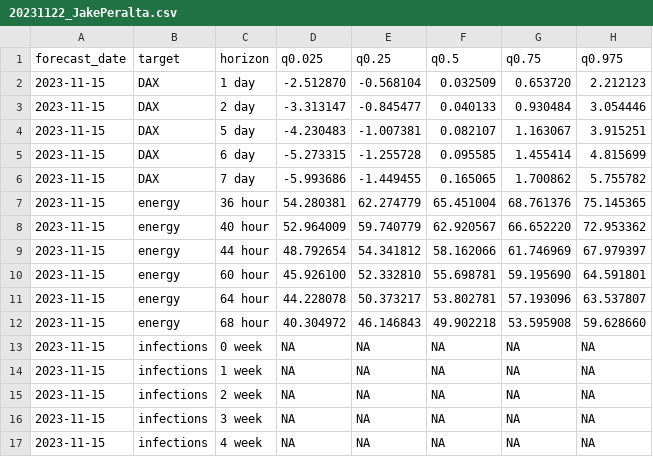
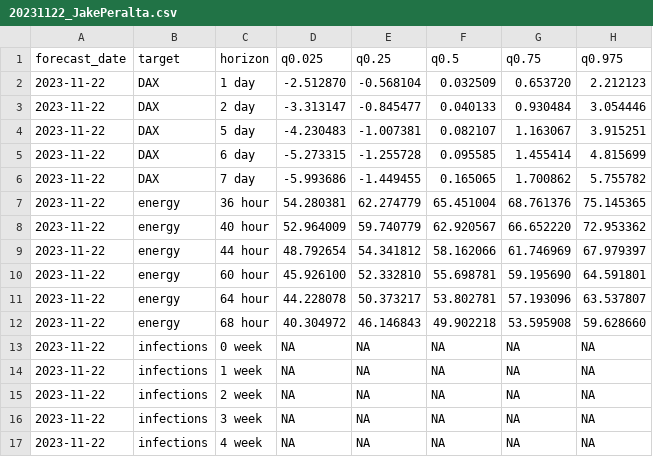
Before and after one commit to EliasKng/PTSFC, a CSV file: Abgaben/20231122_JakePeralta.csv, drawn as a sheet.

Commit message:
Fix Sumbission file

```diff
--- a/Abgaben/20231122_JakePeralta.csv
+++ b/Abgaben/20231122_JakePeralta.csv
@@ -1,17 +1,17 @@
 forecast_date,target,horizon,q0.025,q0.25,q0.5,q0.75,q0.975
-2023-11-15,DAX,1 day,-2.512870,-0.568104,0.032509,0.653720,2.212123
-2023-11-15,DAX,2 day,-3.313147,-0.845477,0.040133,0.930484,3.054446
-2023-11-15,DAX,5 day,-4.230483,-1.007381,0.082107,1.163067,3.915251
-2023-11-15,DAX,6 day,-5.273315,-1.255728,0.095585,1.455414,4.815699
-2023-11-15,DAX,7 day,-5.993686,-1.449455,0.165065,1.700862,5.755782
-2023-11-15,energy,36 hour,54.280381,62.274779,65.451004,68.761376,75.145365
-2023-11-15,energy,40 hour,52.964009,59.740779,62.920567,66.652220,72.953362
-2023-11-15,energy,44 hour,48.792654,54.341812,58.162066,61.746969,67.979397
-2023-11-15,energy,60 hour,45.926100,52.332810,55.698781,59.195690,64.591801
-2023-11-15,energy,64 hour,44.228078,50.373217,53.802781,57.193096,63.537807
-2023-11-15,energy,68 hour,40.304972,46.146843,49.902218,53.595908,59.628660
-2023-11-15,infections,0 week,NA,NA,NA,NA,NA
-2023-11-15,infections,1 week,NA,NA,NA,NA,NA
-2023-11-15,infections,2 week,NA,NA,NA,NA,NA
-2023-11-15,infections,3 week,NA,NA,NA,NA,NA
-2023-11-15,infections,4 week,NA,NA,NA,NA,NA
+2023-11-22,DAX,1 day,-2.512870,-0.568104,0.032509,0.653720,2.212123
+2023-11-22,DAX,2 day,-3.313147,-0.845477,0.040133,0.930484,3.054446
+2023-11-22,DAX,5 day,-4.230483,-1.007381,0.082107,1.163067,3.915251
+2023-11-22,DAX,6 day,-5.273315,-1.255728,0.095585,1.455414,4.815699
+2023-11-22,DAX,7 day,-5.993686,-1.449455,0.165065,1.700862,5.755782
+2023-11-22,energy,36 hour,54.280381,62.274779,65.451004,68.761376,75.145365
+2023-11-22,energy,40 hour,52.964009,59.740779,62.920567,66.652220,72.953362
+2023-11-22,energy,44 hour,48.792654,54.341812,58.162066,61.746969,67.979397
+2023-11-22,energy,60 hour,45.926100,52.332810,55.698781,59.195690,64.591801
+2023-11-22,energy,64 hour,44.228078,50.373217,53.802781,57.193096,63.537807
+2023-11-22,energy,68 hour,40.304972,46.146843,49.902218,53.595908,59.628660
+2023-11-22,infections,0 week,NA,NA,NA,NA,NA
+2023-11-22,infections,1 week,NA,NA,NA,NA,NA
+2023-11-22,infections,2 week,NA,NA,NA,NA,NA
+2023-11-22,infections,3 week,NA,NA,NA,NA,NA
+2023-11-22,infections,4 week,NA,NA,NA,NA,NA
```
